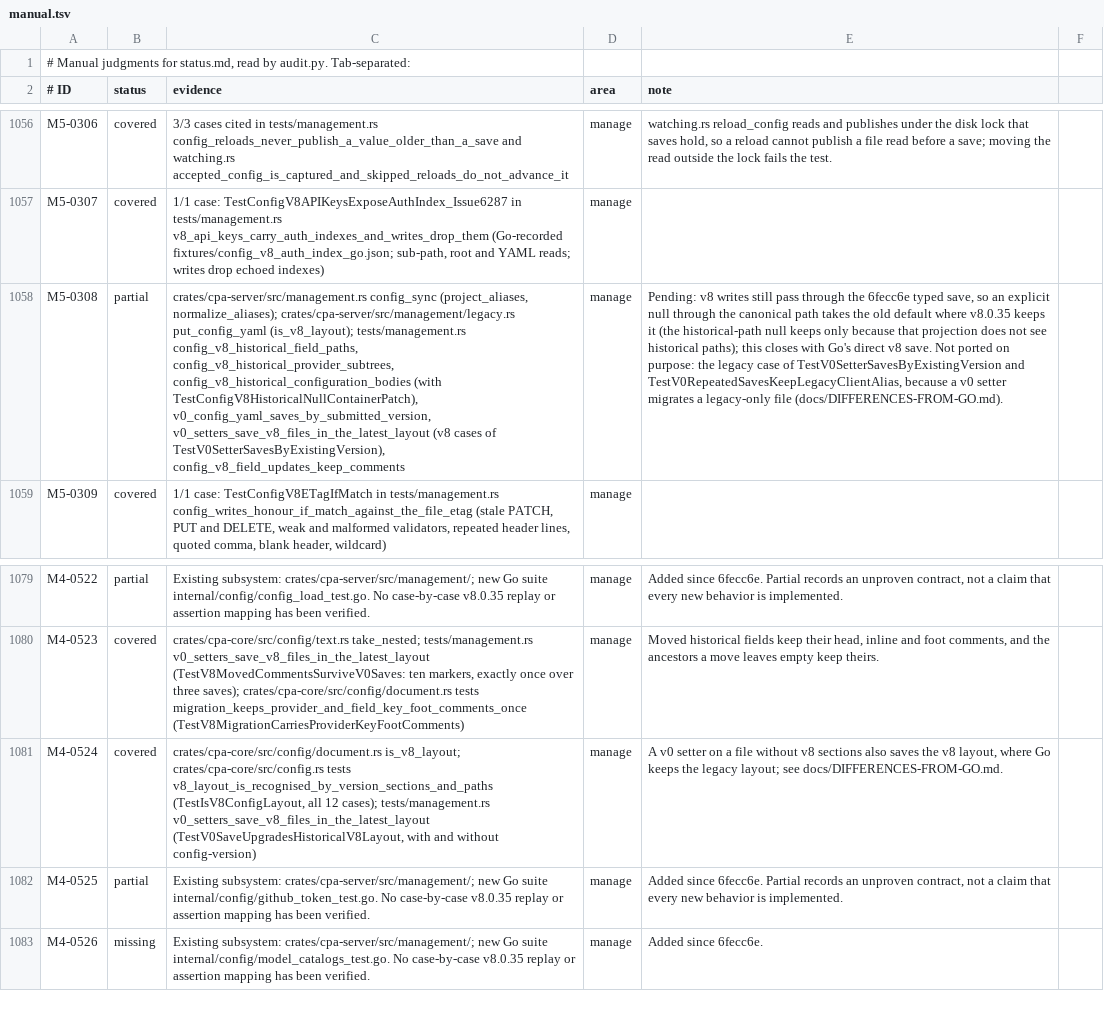
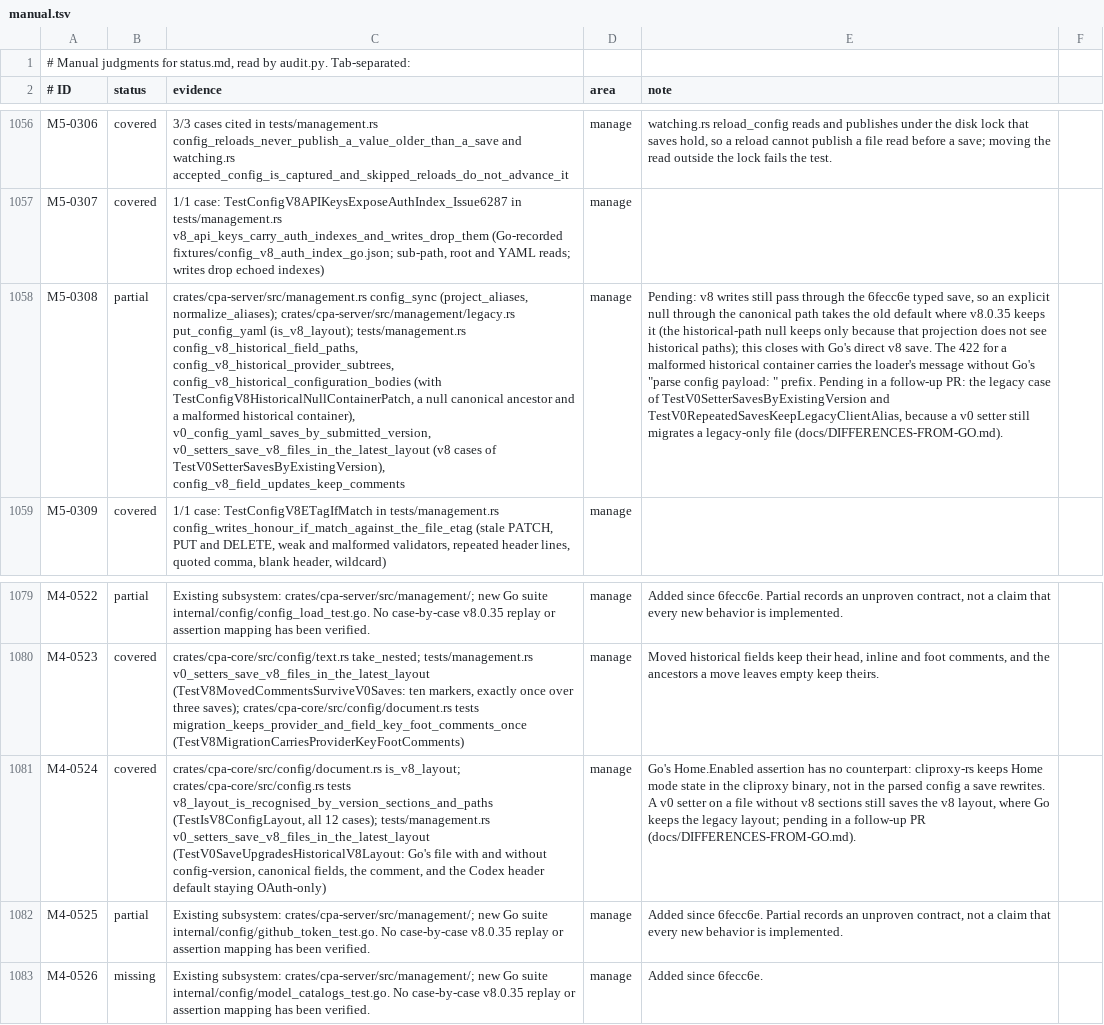
Before and after one commit to DarkEden-coding/sub-api-proxy, a TSV file: docs/parity-audit/manual.tsv, drawn as a sheet; only a part is shown, gaps mark what is left out; the diff names each change by its address in the sheet, - before the commit and + after, or states it on an @@ line.

Commit message:
Config: normalize v8 request aliases like Go, not like the loader
NormalizeV8ConfigAliases never rejects: a missing canonical field replaces a
non-mapping ancestor, and a malformed historical container is left for the
config parse (422). The v0 legacy-layout difference now names its API-key
consequence and is pending a follow-up; the v0 setter test checks that the
Codex header defaults stay OAuth-only.

```diff
--- a/docs/parity-audit/manual.tsv
+++ b/docs/parity-audit/manual.tsv
-C1058 (evidence): …config_v8_historical_configuration_bodies (with TestConfigV8HistoricalNullContainerPatch), v0_config_yaml_saves_by_submitted_version, v0_setters_save_v8_files_in_the_latest_layout…
+C1058 (evidence): …config_v8_historical_configuration_bodies (with TestConfigV8HistoricalNullContainerPatch, a null canonical ancestor and a malformed historical container), v0_config_yaml_saves_by_submitted_version, v0_setters_save_v8_files_in_the_latest_layout…
-E1058 (note): …v8 save. Not ported on purpose: the legacy case of TestV0SetterSavesByExistingVersion and TestV0RepeatedSavesKeepLegacyClientAlias, because a v0 setter migrates a…
+E1058 (note): …v8 save. The 422 for a malformed historical container carries the loader's message without Go's "parse config payload: " prefix. Pending in a follow-up PR: the legacy case of TestV0SetterSavesByExistingVersion and TestV0RepeatedSavesKeepLegacyClientAlias, because a v0 setter still migrates a…
-C1081 (evidence): …tests/management.rs v0_setters_save_v8_files_in_the_latest_layout (TestV0SaveUpgradesHistoricalV8Layout, with and without config-version)
+C1081 (evidence): …tests/management.rs v0_setters_save_v8_files_in_the_latest_layout (TestV0SaveUpgradesHistoricalV8Layout: Go's file with and without config-version, canonical fields, the comment, and the Codex header default staying OAuth-only)
-E1081 (note): A v0 setter on a file without v8 sections also saves the v8 layout, where Go keeps the legacy layout; see docs/DIFFERENCES-FROM-GO.md.
+E1081 (note): Go's Home.Enabled assertion has no counterpart: cliproxy-rs keeps Home mode state in the cliproxy binary, not in the parsed config a save rewrites. A v0 setter on a file without v8 sections still saves the v8 layout, where Go keeps the legacy layout; pending in a follow-up PR (docs/DIFFERENCES-FROM-GO.md).
```
Also changed, not shown: 5 other files.
